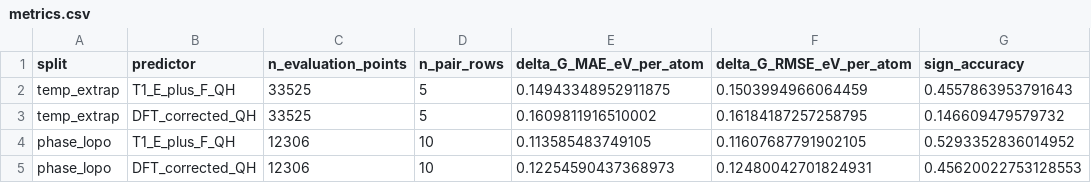
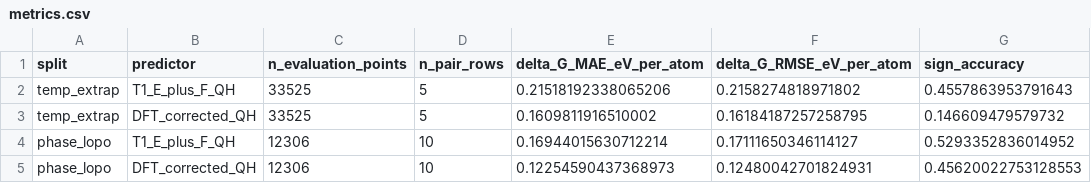
Before and after one commit to zirenjin/fes-bench, a CSV file: result/experiments/dft_corrected_qh/metrics.csv, drawn as a sheet; only a part is shown; the diff names each change by its address in the sheet, - before the commit and + after, or states it on an @@ line.

```diff
--- a/result/experiments/dft_corrected_qh/metrics.csv
+++ b/result/experiments/dft_corrected_qh/metrics.csv
-E2 (delta_G_MAE_eV_per_atom): 0.14943348952911875
+E2 (delta_G_MAE_eV_per_atom): 0.21518192338065206
-F2 (delta_G_RMSE_eV_per_atom): 0.1503994966064459
+F2 (delta_G_RMSE_eV_per_atom): 0.2158274818971802
-E4 (delta_G_MAE_eV_per_atom): 0.113585483749105
+E4 (delta_G_MAE_eV_per_atom): 0.16944015630712214
-F4 (delta_G_RMSE_eV_per_atom): 0.11607687791902105
+F4 (delta_G_RMSE_eV_per_atom): 0.17111650346114127
```
Also changed, not shown: result/experiments/dft_corrected_qh/pair_metrics.csv, 4 other files.
